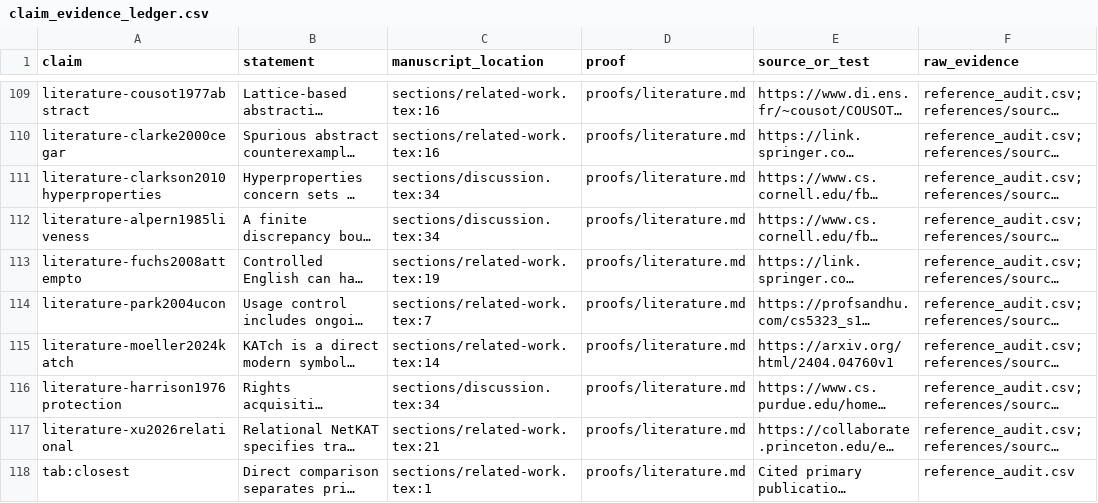
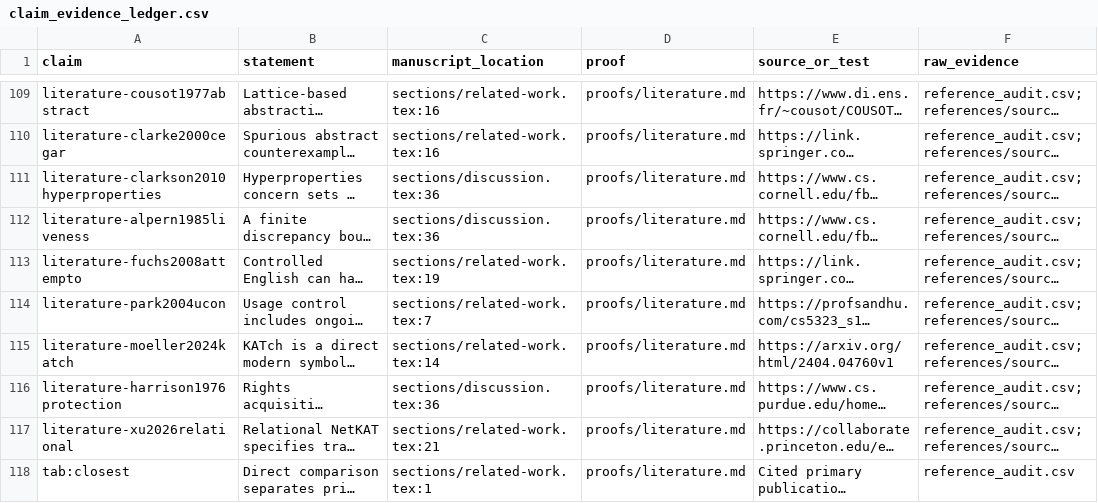
Before and after one commit to Haoyi-Zhang/AuthRefine-artifact, a CSV file: claim_evidence_ledger.csv, drawn as a sheet; only a part is shown, gaps mark what is left out; long unchanged cells end in …; the diff covers the shown part only; the diff names each change by its address in the sheet, - before the commit and + after, or states it on an @@ line.

```diff
--- a/claim_evidence_ledger.csv
+++ b/claim_evidence_ledger.csv
-C111:C112 (manuscript_location): sections/discussion.tex:34
+C111:C112 (manuscript_location): sections/discussion.tex:36
-C116 (manuscript_location): sections/discussion.tex:34
+C116 (manuscript_location): sections/discussion.tex:36
```
Also changed, not shown: 1 added row and 70 edited cells elsewhere in this file, reference_inventory.csv, 39 other files.
